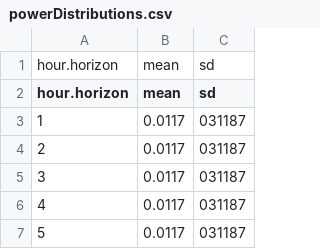
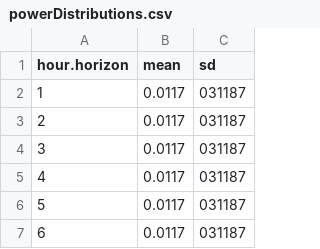
Before and after one commit to KrisC369/GridFlex-Simulator, a CSV file: project/src/main/resources/be/kuleuven/cs/gridflex/experimentation/data/powerDistributions.csv, drawn as a sheet; only a part is shown; the shorter side is filled out with more unchanged rows.

```diff
--- a/project/src/main/resources/be/kuleuven/cs/gridflex/experimentation/data/powerDistributions.csv
+++ b/project/src/main/resources/be/kuleuven/cs/gridflex/experimentation/data/powerDistributions.csv
@@ -1,2 +1 @@
-"hour.horizon","mean","sd"
 "hour.horizon","mean","sd"
```
Also changed, not shown: project/src/main/resources/be/kuleuven/cs/gridflex/experimentation/data/powerDistributions[0].csv, project/src/main/resources/be/kuleuven/cs/gridflex/experimentation/data/powerDistributions[1].csv, 6 other files.
